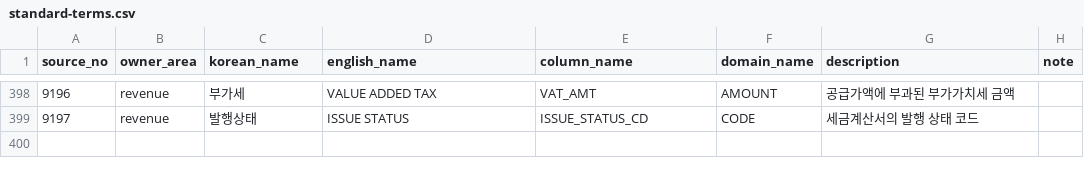
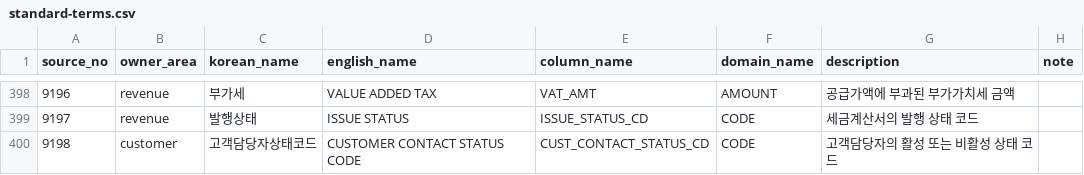
Before and after one commit to MrKkondae/business-management-system, a CSV file: docs/02.architecture/02.data-architecture/01.standard/standard-terms.csv, drawn as a sheet; only a part is shown, gaps mark what is left out; the diff names each change by its address in the sheet, - before the commit and + after, or states it on an @@ line.

```diff
--- a/docs/02.architecture/02.data-architecture/01.standard/standard-terms.csv
+++ b/docs/02.architecture/02.data-architecture/01.standard/standard-terms.csv
+row 400: 9198 | customer | 고객담당자상태코드 | CUSTOMER CONTACT STATUS CODE | CUST_CONTACT_STATUS_CD | CODE | 고객담당자의 활성 또는 비활성 상태 코드
```
Also changed, not shown: docs/02.architecture/02.data-architecture/02.logical-model/attributes/entity-attribute-customer.csv, 9 other files.
